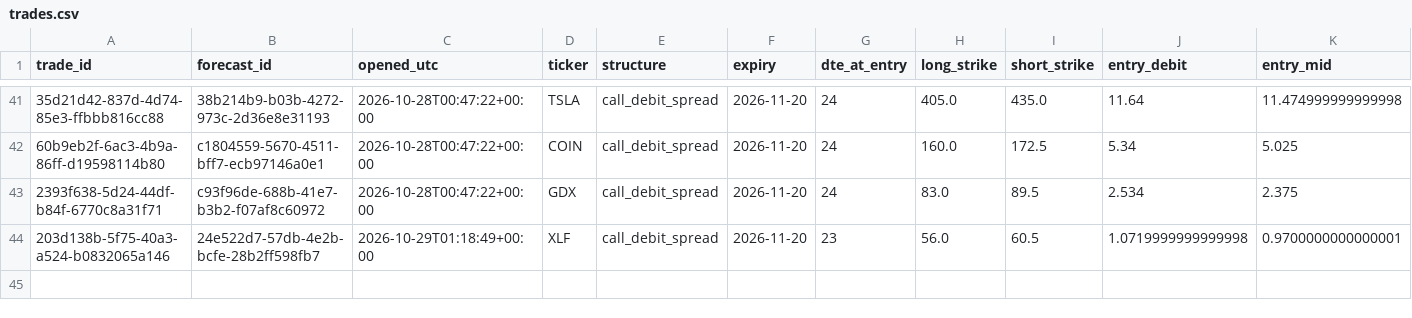
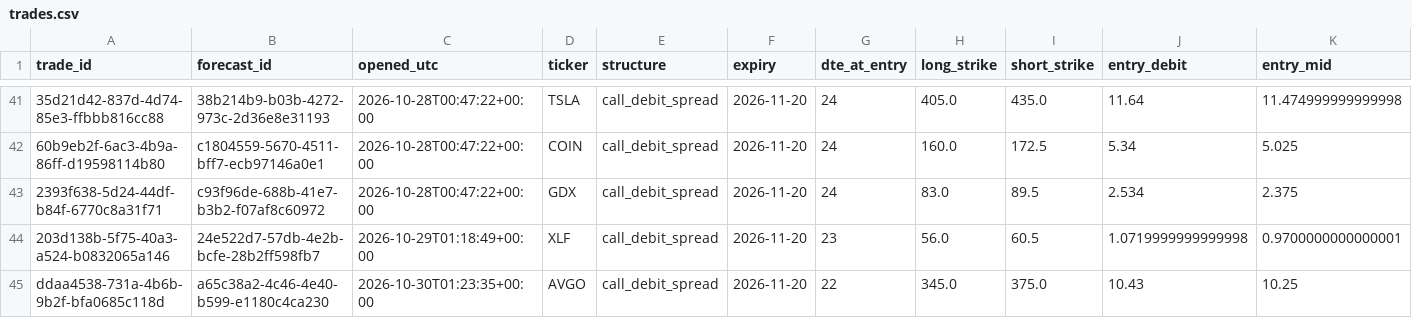
Before and after one commit to PandaGrdn/options_screener, a CSV file: data/trades.csv, drawn as a sheet; only a part is shown, gaps mark what is left out; rows hold the shown columns only; the diff names each change by its address in the sheet, - before the commit and + after, or states it on an @@ line.

```diff
--- a/data/trades.csv
+++ b/data/trades.csv
+row 45: ddaa4538-731a-4b6b-9b2f-bfa0685c118d | a65c38a2-4c46-4e40-b599-e1180c4ca230 | 2026-10-30T01:23:35+00:00 | AVGO | call_debit_spread | 2026-11-20 | 22 | 345.0 | 375.0 | 10.43 | 10.25
```
Also changed, not shown: data/forecasts.csv, data/marks.csv, 6 other files.
